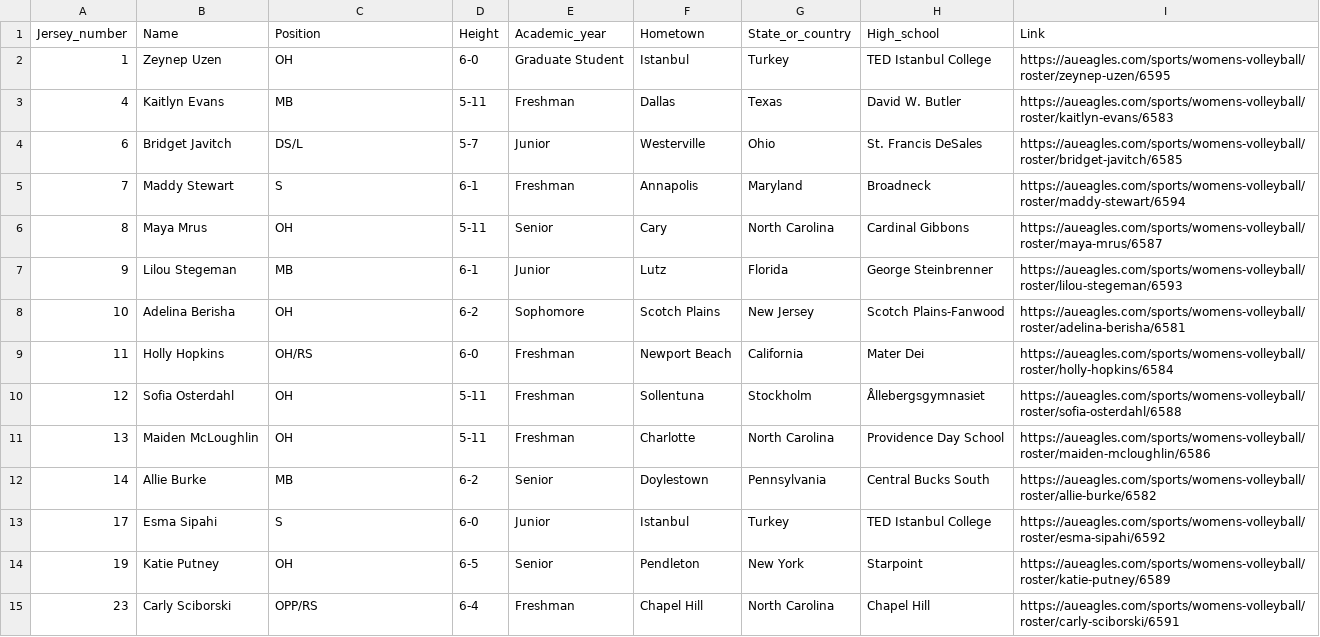
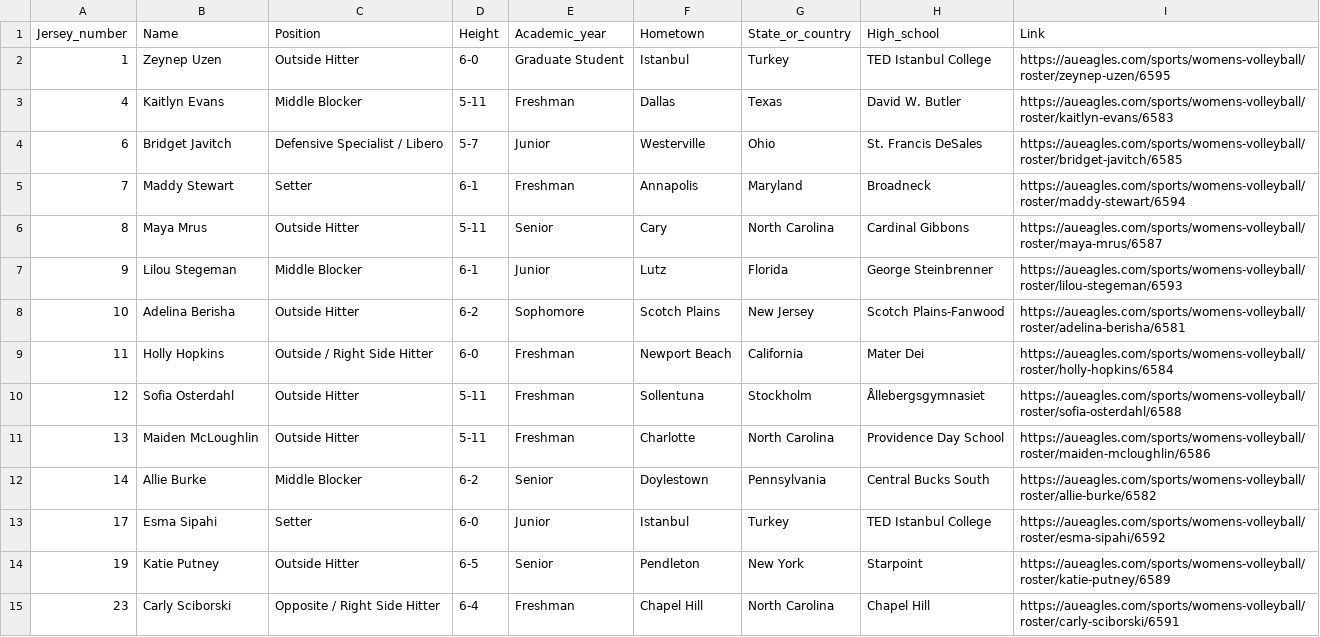
Before and after one commit to owena-b/aueagles-rosters, a CSV file: CSVs/aueagles-vb-roster.csv, drawn as a sheet.

```diff
--- a/CSVs/aueagles-vb-roster.csv
+++ b/CSVs/aueagles-vb-roster.csv
@@ -1,15 +1,15 @@
 Jersey_number,Name,Position,Height,Academic_year,Hometown,State_or_country,High_school,Link
-1,Zeynep Uzen,OH,6-0,Graduate Student,Istanbul,Turkey,TED Istanbul College,https://aueagles.com/sports/womens-volleyball/roster/zeynep-uzen/6595
-4,Kaitlyn Evans,MB,5-11,Freshman,Dallas,Texas,David W. Butler,https://aueagles.com/sports/womens-volleyball/roster/kaitlyn-evans/6583
-6,Bridget Javitch,DS/L,5-7,Junior,Westerville,Ohio,St. Francis DeSales,https://aueagles.com/sports/womens-volleyball/roster/bridget-javitch/6585
-7,Maddy Stewart,S,6-1,Freshman,Annapolis,Maryland,Broadneck,https://aueagles.com/sports/womens-volleyball/roster/maddy-stewart/6594
-8,Maya Mrus,OH,5-11,Senior,Cary,North Carolina,Cardinal Gibbons,https://aueagles.com/sports/womens-volleyball/roster/maya-mrus/6587
-9,Lilou Stegeman,MB,6-1,Junior,Lutz,Florida,George Steinbrenner,https://aueagles.com/sports/womens-volleyball/roster/lilou-stegeman/6593
-10,Adelina Berisha,OH,6-2,Sophomore,Scotch Plains,New Jersey,Scotch Plains-Fanwood,https://aueagles.com/sports/womens-volleyball/roster/adelina-berisha/6581
-11,Holly Hopkins,OH/RS,6-0,Freshman,Newport Beach,California,Mater Dei,https://aueagles.com/sports/womens-volleyball/roster/holly-hopkins/6584
-12,Sofia Osterdahl,OH,5-11,Freshman,Sollentuna,Stockholm,Ållebergsgymnasiet,https://aueagles.com/sports/womens-volleyball/roster/sofia-osterdahl/6588
-13,Maiden McLoughlin,OH,5-11,Freshman,Charlotte,North Carolina,Providence Day School,https://aueagles.com/sports/womens-volleyball/roster/maiden-mcloughlin/6586
-14,Allie Burke,MB,6-2,Senior,Doylestown,Pennsylvania,Central Bucks South,https://aueagles.com/sports/womens-volleyball/roster/allie-burke/6582
-17,Esma Sipahi,S,6-0,Junior,Istanbul,Turkey,TED Istanbul College,https://aueagles.com/sports/womens-volleyball/roster/esma-sipahi/6592
-19,Katie Putney,OH,6-5,Senior,Pendleton,New York,Starpoint,https://aueagles.com/sports/womens-volleyball/roster/katie-putney/6589
-23,Carly Sciborski,OPP/RS,6-4,Freshman,Chapel Hill,North Carolina,Chapel Hill,https://aueagles.com/sports/womens-volleyball/roster/carly-sciborski/6591
+1,Zeynep Uzen,Outside Hitter,6-0,Graduate Student,Istanbul,Turkey,TED Istanbul College,https://aueagles.com/sports/womens-volleyball/roster/zeynep-uzen/6595
+4,Kaitlyn Evans,Middle Blocker,5-11,Freshman,Dallas,Texas,David W. Butler,https://aueagles.com/sports/womens-volleyball/roster/kaitlyn-evans/6583
+6,Bridget Javitch,Defensive Specialist / Libero,5-7,Junior,Westerville,Ohio,St. Francis DeSales,https://aueagles.com/sports/womens-volleyball/roster/bridget-javitch/6585
+7,Maddy Stewart,Setter,6-1,Freshman,Annapolis,Maryland,Broadneck,https://aueagles.com/sports/womens-volleyball/roster/maddy-stewart/6594
+8,Maya Mrus,Outside Hitter,5-11,Senior,Cary,North Carolina,Cardinal Gibbons,https://aueagles.com/sports/womens-volleyball/roster/maya-mrus/6587
+9,Lilou Stegeman,Middle Blocker,6-1,Junior,Lutz,Florida,George Steinbrenner,https://aueagles.com/sports/womens-volleyball/roster/lilou-stegeman/6593
+10,Adelina Berisha,Outside Hitter,6-2,Sophomore,Scotch Plains,New Jersey,Scotch Plains-Fanwood,https://aueagles.com/sports/womens-volleyball/roster/adelina-berisha/6581
+11,Holly Hopkins,Outside / Right Side Hitter,6-0,Freshman,Newport Beach,California,Mater Dei,https://aueagles.com/sports/womens-volleyball/roster/holly-hopkins/6584
+12,Sofia Osterdahl,Outside Hitter,5-11,Freshman,Sollentuna,Stockholm,Ållebergsgymnasiet,https://aueagles.com/sports/womens-volleyball/roster/sofia-osterdahl/6588
+13,Maiden McLoughlin,Outside Hitter,5-11,Freshman,Charlotte,North Carolina,Providence Day School,https://aueagles.com/sports/womens-volleyball/roster/maiden-mcloughlin/6586
+14,Allie Burke,Middle Blocker,6-2,Senior,Doylestown,Pennsylvania,Central Bucks South,https://aueagles.com/sports/womens-volleyball/roster/allie-burke/6582
+17,Esma Sipahi,Setter,6-0,Junior,Istanbul,Turkey,TED Istanbul College,https://aueagles.com/sports/womens-volleyball/roster/esma-sipahi/6592
+19,Katie Putney,Outside Hitter,6-5,Senior,Pendleton,New York,Starpoint,https://aueagles.com/sports/womens-volleyball/roster/katie-putney/6589
+23,Carly Sciborski,Opposite / Right Side Hitter,6-4,Freshman,Chapel Hill,North Carolina,Chapel Hill,https://aueagles.com/sports/womens-volleyball/roster/carly-sciborski/6591
```
Also changed, not shown: CSVs/aueagles-fh-roster.csv, CSVs/aueagles-lax-roster.csv, 6 other files.
